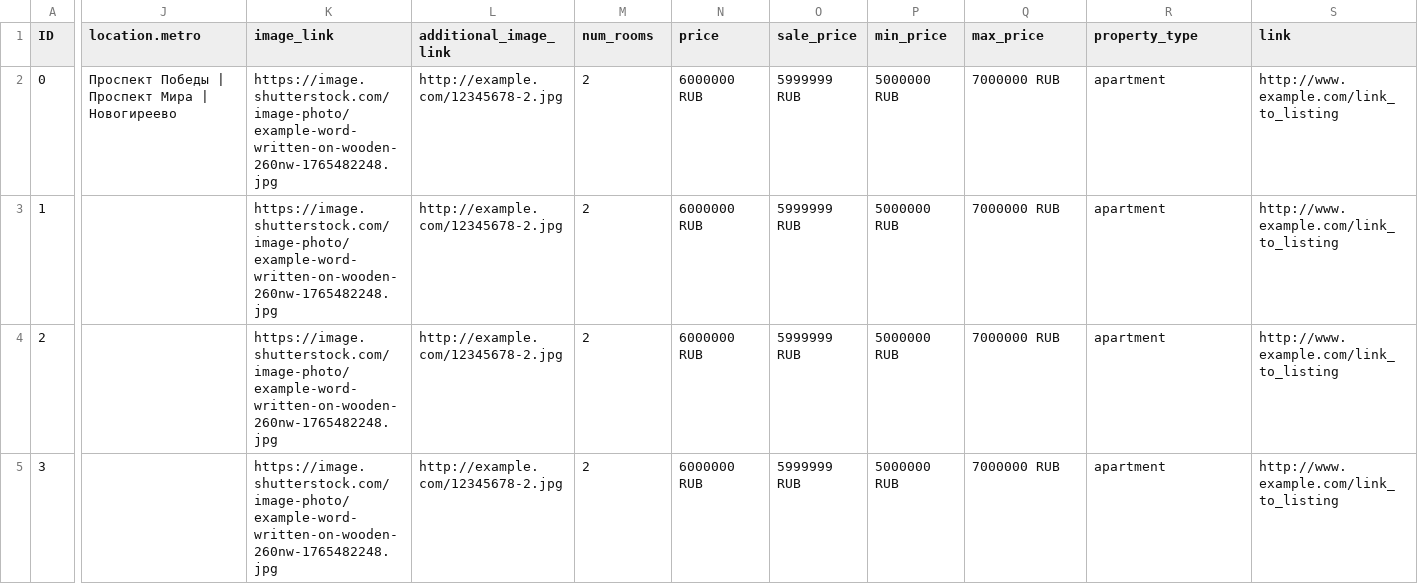
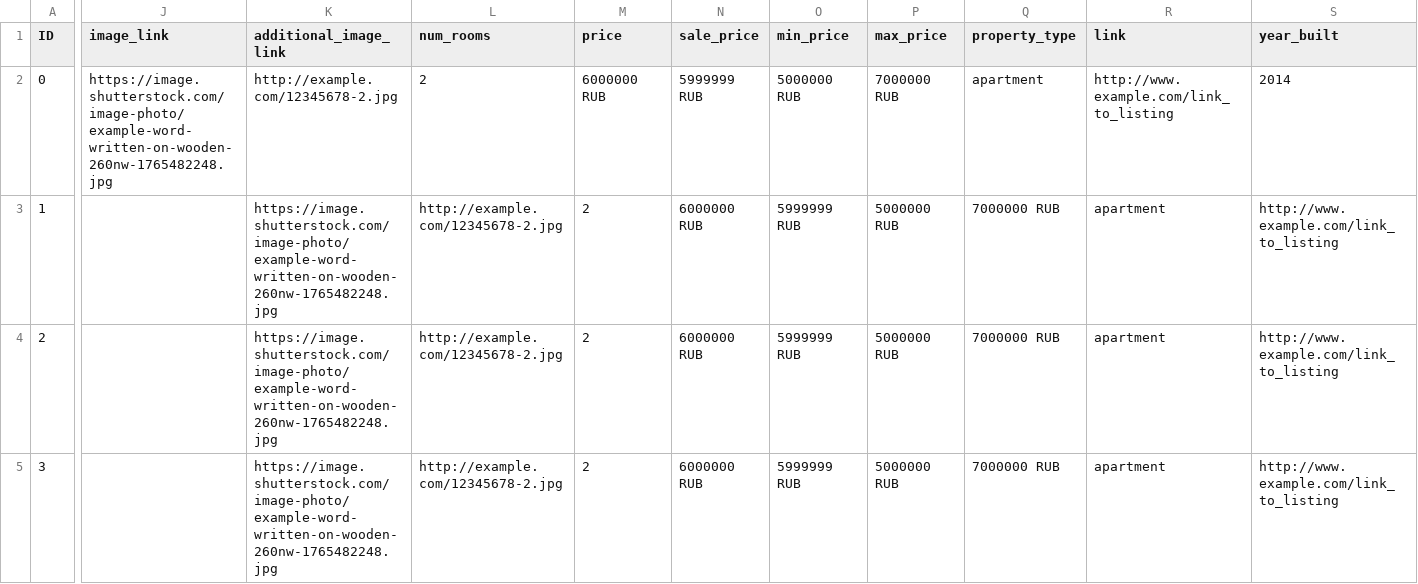
Before and after one commit to RinatR/incorrect_feeds, a CSV file: feed-realty-fb.csv, drawn as a sheet; only a part is shown, gaps mark what is left out; the diff covers the shown part only; the diff names each change by its address in the sheet, - before the commit and + after, or states it on an @@ line.

Commit message:
Update feed-realty-fb.csv

```diff
--- a/feed-realty-fb.csv
+++ b/feed-realty-fb.csv
-J1: location.metro
+J1: image_link
-K1: image_link
+K1: additional_image_link
-L1: additional_image_link
+L1: num_rooms
-M1: num_rooms
+M1: price
-N1: price
+N1: sale_price
-O1: sale_price
+O1: min_price
-P1: min_price
+P1: max_price
-Q1: max_price
+Q1: property_type
-R1: property_type
+R1: link
-S1: link
+S1: year_built
-J2 (image_link): Проспект Победы | Проспект Мира | Новогиреево
+J2 (image_link): https://image.shutterstock.com/image-photo/example-word-written-on-wooden-260nw-1765482248.jpg
-K2 (additional_image_link): https://image.shutterstock.com/image-photo/example-word-written-on-wooden-260nw-1765482248.jpg
+K2 (additional_image_link): http://example.com/12345678-2.jpg
-L2 (num_rooms): http://example.com/12345678-2.jpg
+L2 (num_rooms): 2
-M2 (price): 2
+M2 (price): 6000000 RUB
-N2 (sale_price): 6000000 RUB
+N2 (sale_price): 5999999 RUB
-O2 (min_price): 5999999 RUB
+O2 (min_price): 5000000 RUB
-P2 (max_price): 5000000 RUB
+P2 (max_price): 7000000 RUB
-Q2 (property_type): 7000000 RUB
+Q2 (property_type): apartment
-R2 (link): apartment
+R2 (link): http://www.example.com/link_to_listing
-S2 (year_built): http://www.example.com/link_to_listing
+S2 (year_built): 2014
```
Also changed, not shown: 10 edited cells elsewhere in this file.
